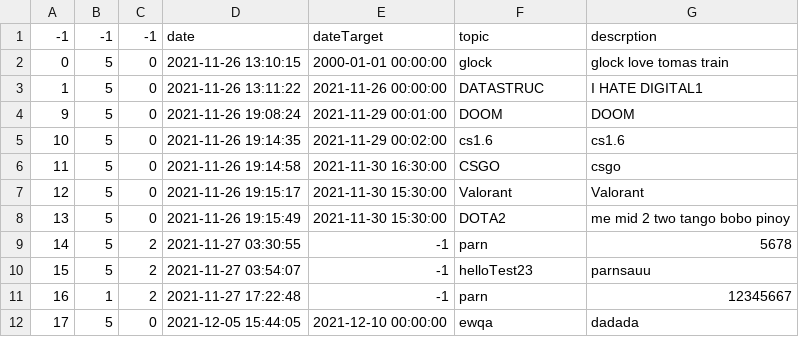
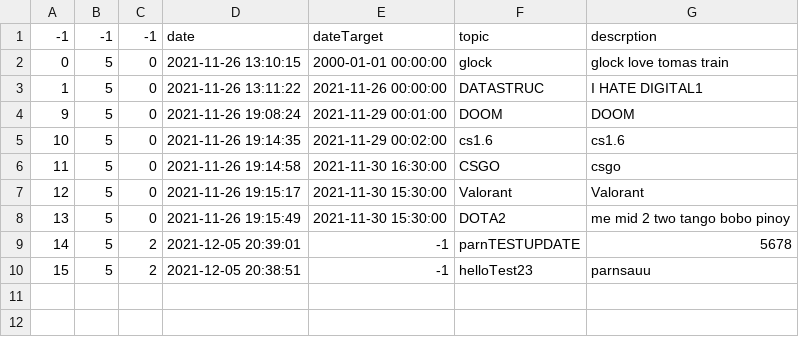
Before and after one commit to The-name-FPGN-is-already-taken/NoteMe, a CSV file: taskTable.csv, drawn as a sheet.

```diff
--- a/taskTable.csv
+++ b/taskTable.csv
@@ -8,5 +8,3 @@
 13,5,0,2021-11-26 19:15:49,2021-11-30 15:30:00,DOTA2,me mid 2 two tango bobo pinoy
-14,5,2,2021-11-27 03:30:55,-1,parn,5678
-15,5,2,2021-11-27 03:54:07,-1,helloTest23,parnsauu
-16,1,2,2021-11-27 17:22:48,-1,parn,12345667
-17,5,0,2021-12-05 15:44:05,2021-12-10 00:00:00,ewqa,dadada
+14,5,2,2021-12-05 20:39:01,-1,parnTESTUPDATE,5678
+15,5,2,2021-12-05 20:38:51,-1,helloTest23,parnsauu
```
Also changed, not shown: 1 other file.
